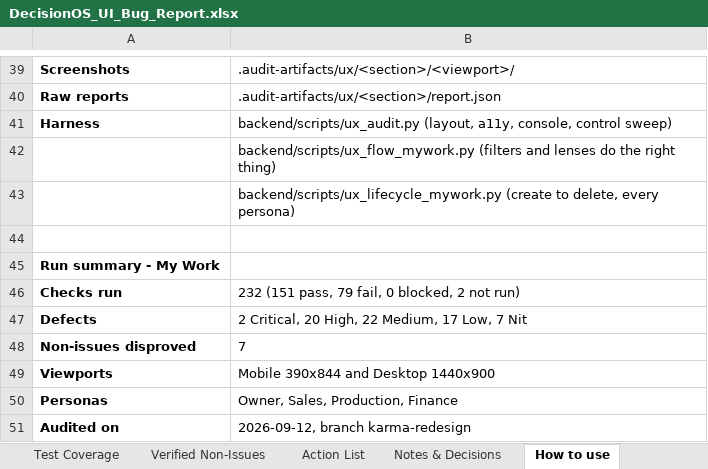
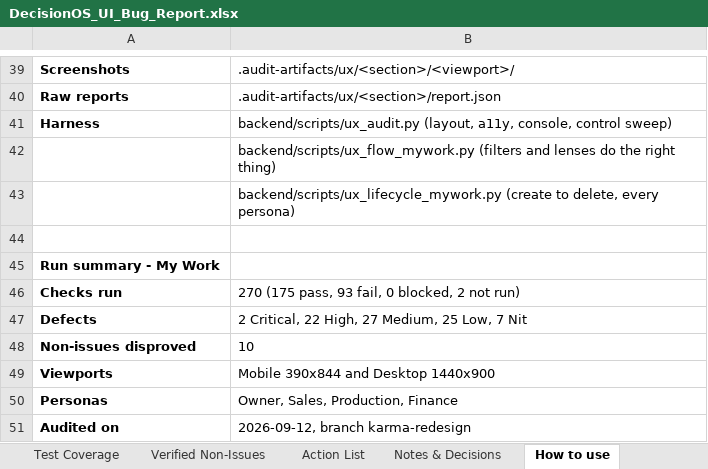
Before and after one commit to quazrelevate-god/DecisionOS, an Excel workbook: docs/DecisionOS_UI_Bug_Report.xlsx, sheet How to use, drawn as a sheet; only a part is shown, gaps mark what is left out; values as stored, in another font and other column widths than the file's, no borders; the diff names each change by its address in the sheet, - before the commit and + after, or states it on an @@ line.

```diff
--- a/docs/DecisionOS_UI_Bug_Report.xlsx (sheet How to use)
+++ b/docs/DecisionOS_UI_Bug_Report.xlsx (sheet How to use)
-B46: 232 (151 pass, 79 fail, 0 blocked, 2 not run)
+B46: 270 (175 pass, 93 fail, 0 blocked, 2 not run)
-B47: 2 Critical, 20 High, 22 Medium, 17 Low, 7 Nit
+B47: 2 Critical, 22 High, 27 Medium, 25 Low, 7 Nit
-B48: 7
+B48: 10
```
Also changed, not shown: sheet Test Coverage, sheet Bug Log, sheet Action List, sheet Verified Non-Issues, 7 other files.
